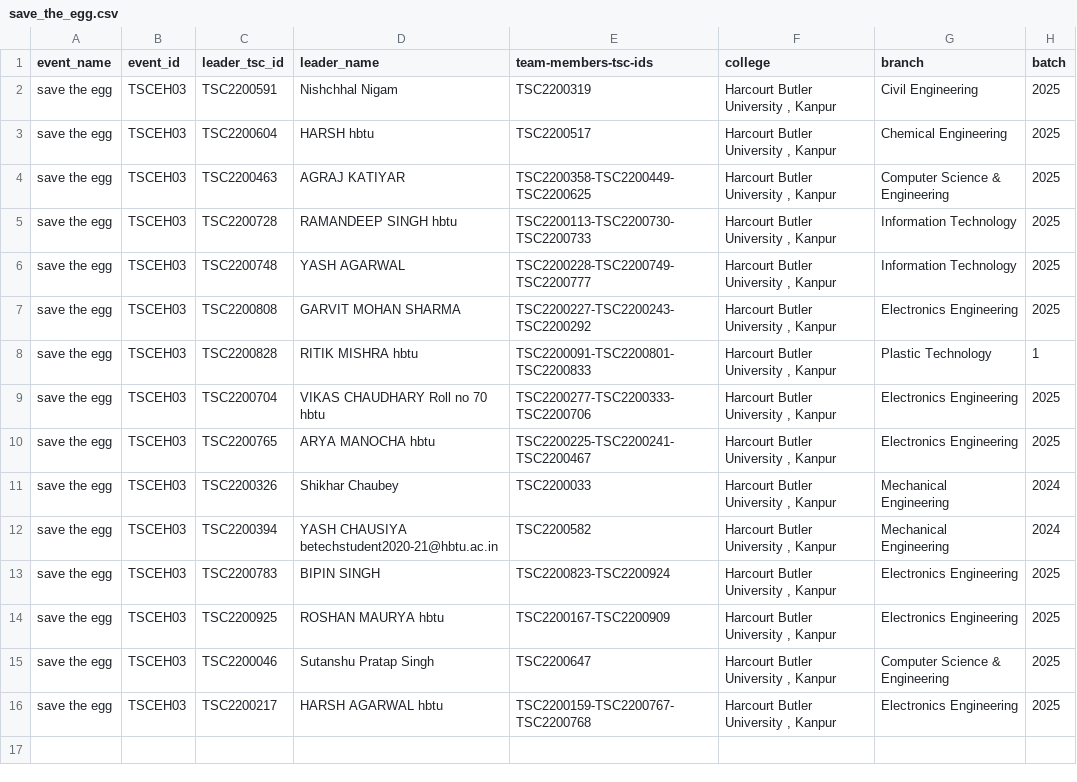
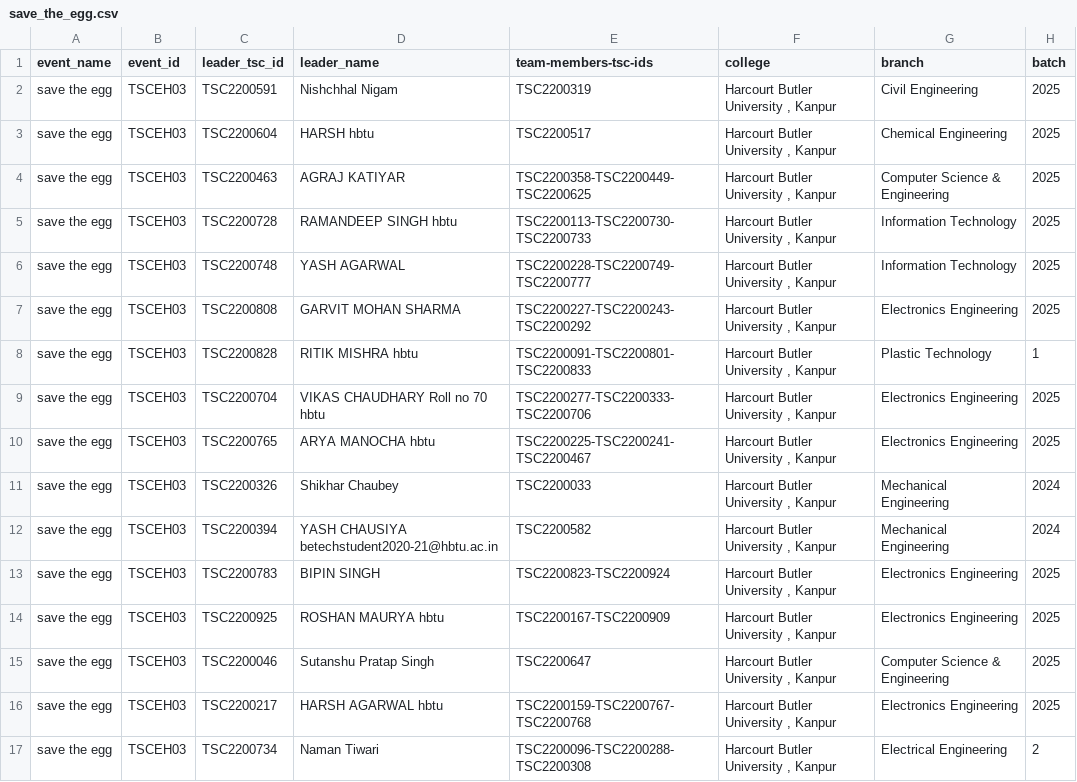
Before and after one commit to sahilshakoor786/technika-webapp, a CSV file: srcipt/events/save_the_egg.csv, drawn as a sheet.

```diff
--- a/srcipt/events/save_the_egg.csv
+++ b/srcipt/events/save_the_egg.csv
@@ -16 +16,2 @@ save the egg,TSCEH03,TSC2200046,Sutanshu Pratap Singh,TSC2200647,"Harcourt Butle
 save the egg,TSCEH03,TSC2200217,HARSH AGARWAL hbtu,TSC2200159-TSC2200767-TSC2200768,"Harcourt Butler University , Kanpur",Electronics Engineering,2025
+save the egg,TSCEH03,TSC2200734,Naman Tiwari,TSC2200096-TSC2200288-TSC2200308,"Harcourt Butler University , Kanpur",Electrical Engineering,2
```
Also changed, not shown: srcipt/events/HOW_I_MET_YOUR_TREASURE.csv, srcipt/events/HOW_I_MET_YOUR_TREASUREMembers.csv, 7 other files.
